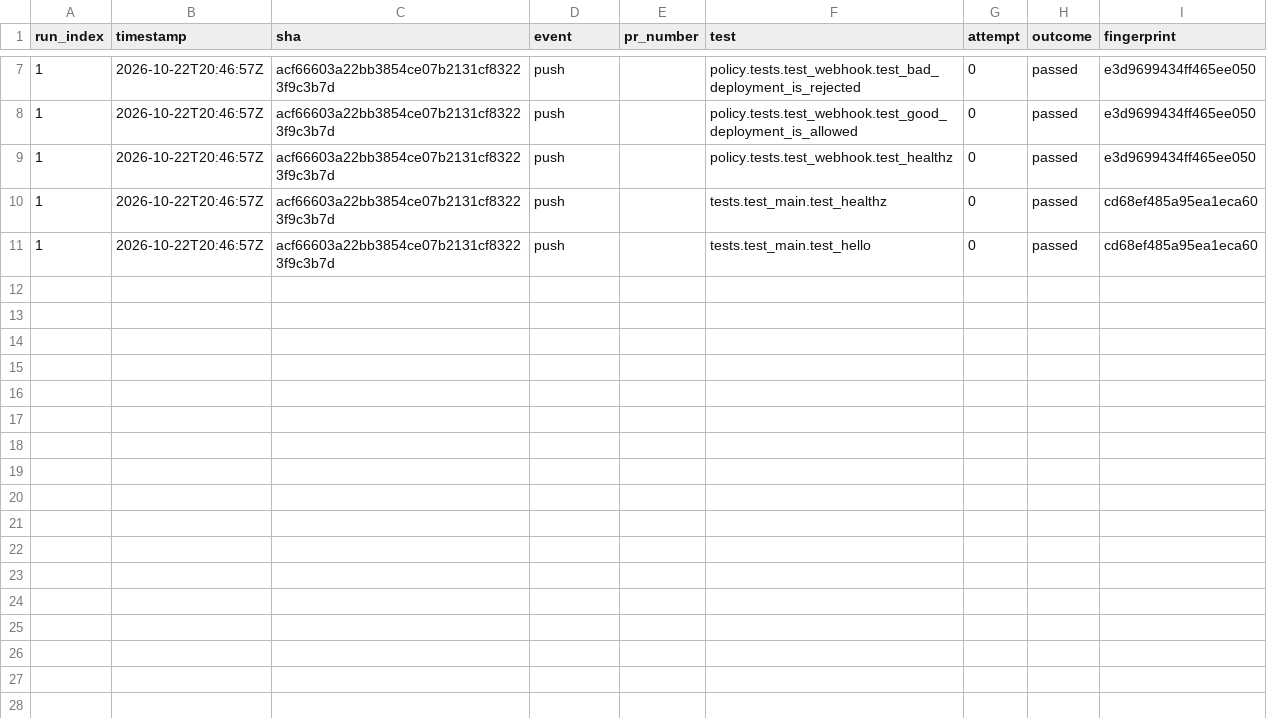
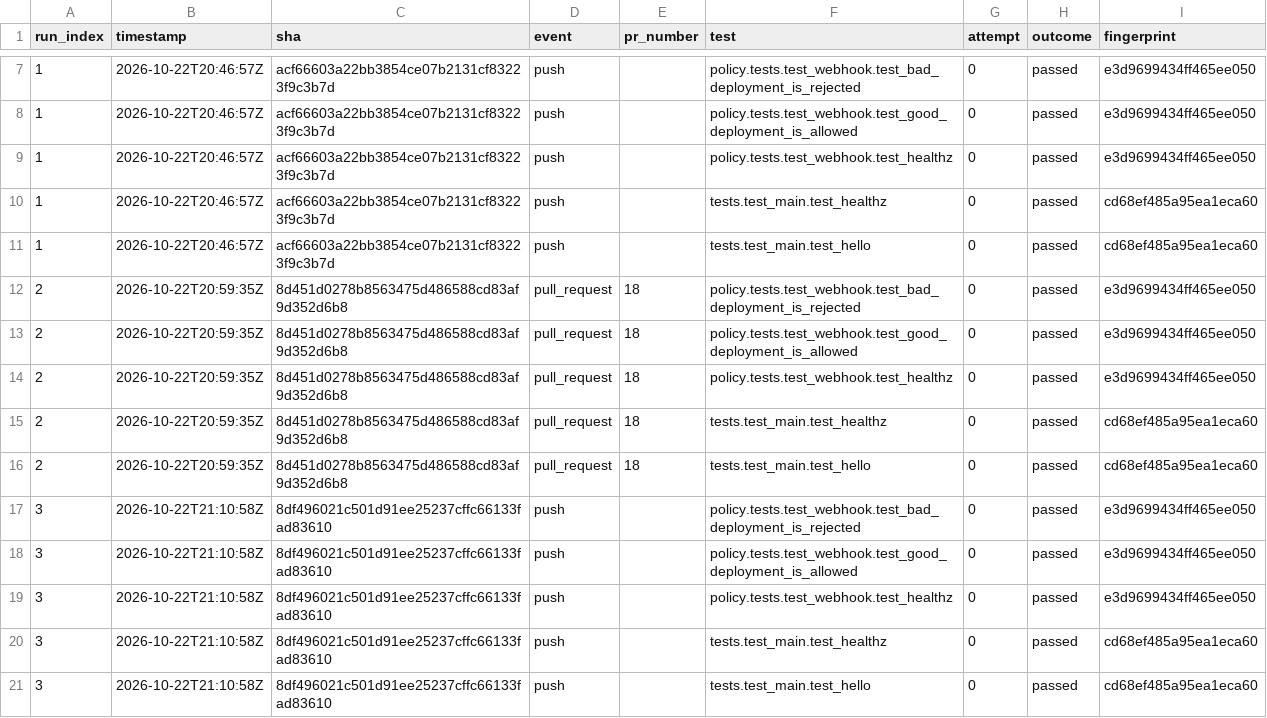
Before and after one commit to Shirojoufu/Service-Template, a CSV file: reports/test_outcomes.csv, drawn as a sheet; only a part is shown, gaps mark what is left out.

```diff
--- a/reports/test_outcomes.csv
+++ b/reports/test_outcomes.csv
@@ -11 +11,11 @@ run_index,timestamp,sha,event,pr_number,test,attempt,outcome,fingerprint
 1,2026-10-22T20:46:57Z,acf66603a22bb3854ce07b2131cf83223f9c3b7d,push,,tests.test_main.test_hello,0,passed,cd68ef485a95ea1eca60
+2,2026-10-22T20:59:35Z,8d451d0278b8563475d486588cd83af9d352d6b8,pull_request,18,policy.tests.test_webhook.test_bad_deployment_is_rejected,0,passed,e3d9699434ff465ee050
+2,2026-10-22T20:59:35Z,8d451d0278b8563475d486588cd83af9d352d6b8,pull_request,18,policy.tests.test_webhook.test_good_deployment_is_allowed,0,passed,e3d9699434ff465ee050
+2,2026-10-22T20:59:35Z,8d451d0278b8563475d486588cd83af9d352d6b8,pull_request,18,policy.tests.test_webhook.test_healthz,0,passed,e3d9699434ff465ee050
+2,2026-10-22T20:59:35Z,8d451d0278b8563475d486588cd83af9d352d6b8,pull_request,18,tests.test_main.test_healthz,0,passed,cd68ef485a95ea1eca60
+2,2026-10-22T20:59:35Z,8d451d0278b8563475d486588cd83af9d352d6b8,pull_request,18,tests.test_main.test_hello,0,passed,cd68ef485a95ea1eca60
+3,2026-10-22T21:10:58Z,8df496021c501d91ee25237cffc66133fad83610,push,,policy.tests.test_webhook.test_bad_deployment_is_rejected,0,passed,e3d9699434ff465ee050
+3,2026-10-22T21:10:58Z,8df496021c501d91ee25237cffc66133fad83610,push,,policy.tests.test_webhook.test_good_deployment_is_allowed,0,passed,e3d9699434ff465ee050
+3,2026-10-22T21:10:58Z,8df496021c501d91ee25237cffc66133fad83610,push,,policy.tests.test_webhook.test_healthz,0,passed,e3d9699434ff465ee050
+3,2026-10-22T21:10:58Z,8df496021c501d91ee25237cffc66133fad83610,push,,tests.test_main.test_healthz,0,passed,cd68ef485a95ea1eca60
+3,2026-10-22T21:10:58Z,8df496021c501d91ee25237cffc66133fad83610,push,,tests.test_main.test_hello,0,passed,cd68ef485a95ea1eca60
```
Also changed, not shown: reports/runs.csv, 4 other files.
